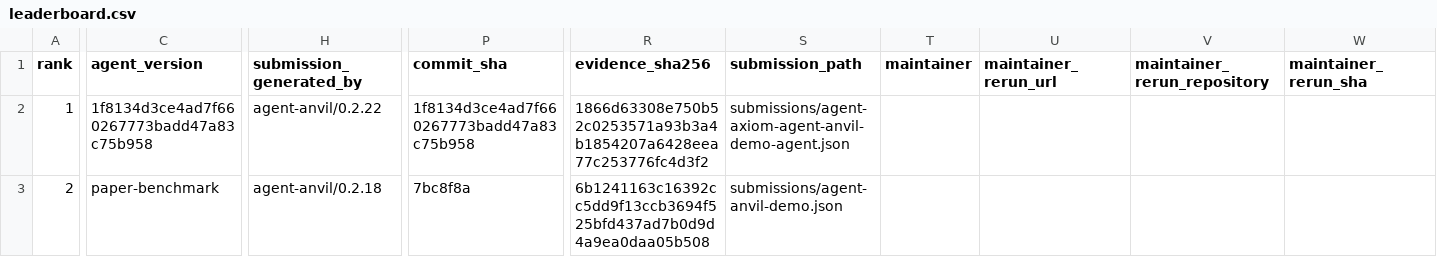
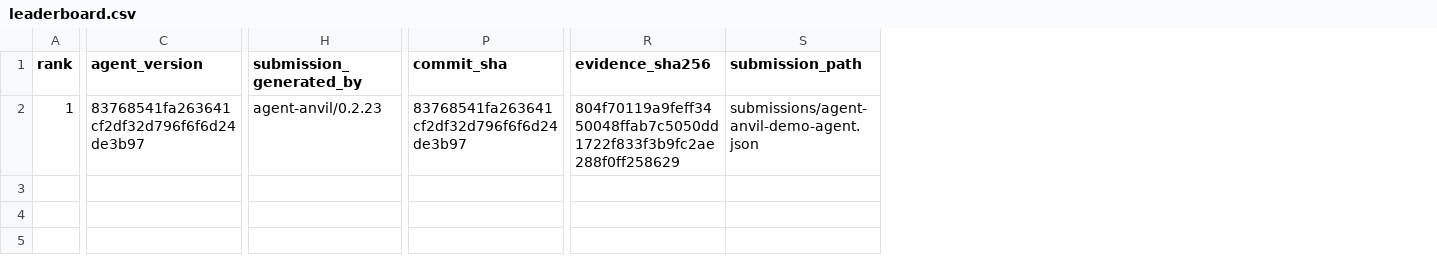
Before and after one commit to agent-axiom/agent-anvil-leaderboard, a CSV file: leaderboard.csv, drawn as a sheet; only a part is shown, gaps mark what is left out; rows hold the shown columns only; the diff covers the shown part only; the diff names each change by its address in the sheet, - before the commit and + after, or states it on an @@ line.

Commit message:
Remove legacy demo leaderboard rows (#20)
Co-authored-by: if <if@>

```diff
--- a/leaderboard.csv
+++ b/leaderboard.csv
-column T (maintainer), empty
-column U (maintainer_rerun_url), empty
-column V (maintainer_rerun_repository), empty
-column W (maintainer_rerun_sha), empty
-C2 (agent_version): 1f8134d3ce4ad7f660267773badd47a83c75b958
+C2 (agent_version): 83768541fa263641cf2df32d796f6f6d24de3b97
-H2 (submission_generated_by): agent-anvil/0.2.22
+H2 (submission_generated_by): agent-anvil/0.2.23
-P2 (commit_sha): 1f8134d3ce4ad7f660267773badd47a83c75b958
+P2 (commit_sha): 83768541fa263641cf2df32d796f6f6d24de3b97
-R2 (evidence_sha256): 1866d63308e750b52c0253571a93b3a4b1854207a6428eea77c253776fc4d3f2
+R2 (evidence_sha256): 804f70119a9feff3450048ffab7c5050dd1722f833f3b9fc2ae288f0ff258629
-S2 (submission_path): submissions/agent-axiom-agent-anvil-demo-agent.json
+S2 (submission_path): submissions/agent-anvil-demo-agent.json
-row 3: 2 | paper-benchmark | agent-anvil/0.2.18 | 7bc8f8a | 6b1241163c16392cc5dd9f13ccb3694f525bfd437ad7b0d9d4a9ea0daa05b508 | submissions/agent-anvil-demo.json
```
Also changed, not shown: 1 edited cell elsewhere in this file, 3 other files.
